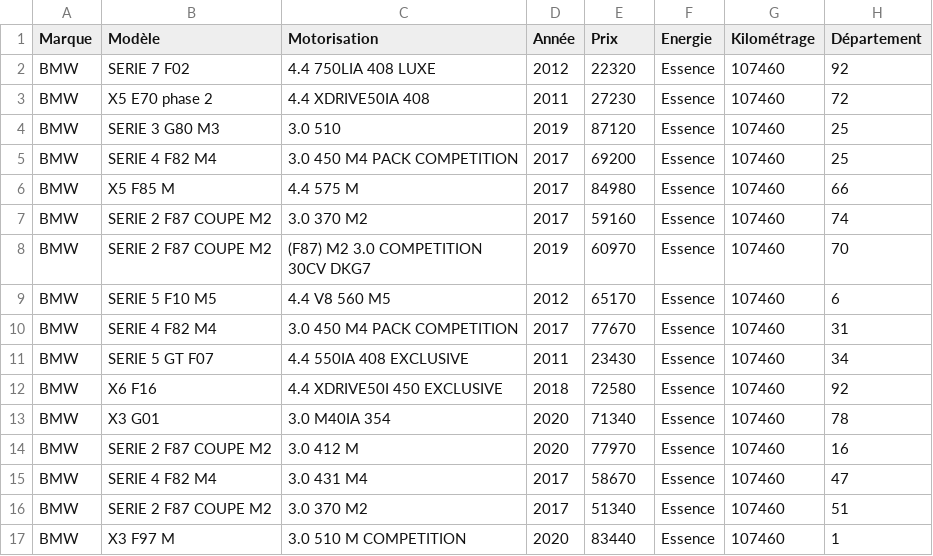
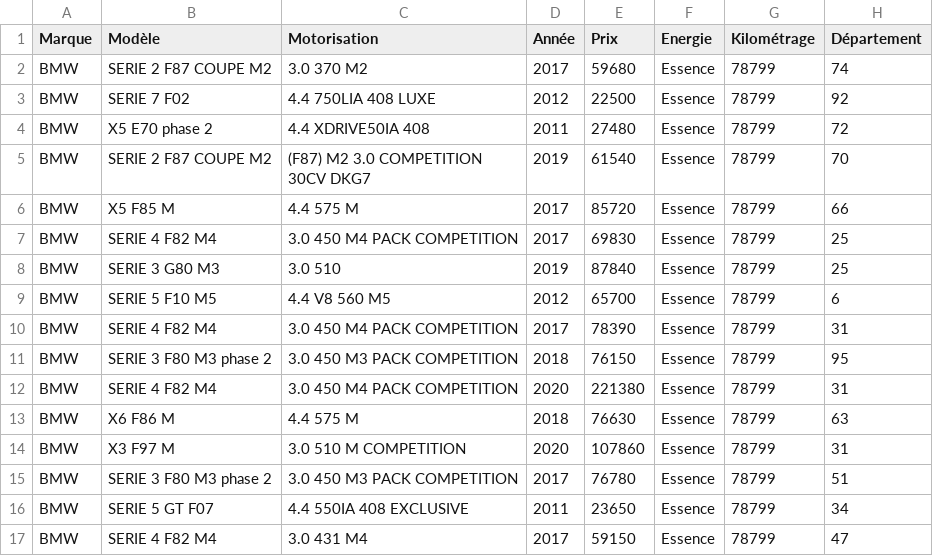
Before and after one commit to thesnake94/project-algo2-python, a CSV file: bmw.csv, drawn as a sheet.

```diff
--- a/bmw.csv
+++ b/bmw.csv
@@ -1,17 +1,17 @@
 Marque,Modèle,Motorisation,Année,Prix,Energie,Kilométrage,Département
-BMW,SERIE 7 F02,4.4 750LIA 408 LUXE,2012,22320,Essence,107460,92
-BMW,X5 E70 phase 2,4.4 XDRIVE50IA 408,2011,27230,Essence,107460,72
-BMW,SERIE 3 G80 M3,3.0 510,2019,87120,Essence,107460,25
-BMW,SERIE 4 F82 M4,3.0 450 M4 PACK COMPETITION,2017,69200,Essence,107460,25
-BMW,X5 F85 M,4.4 575 M,2017,84980,Essence,107460,66
-BMW,SERIE 2 F87 COUPE M2,3.0 370 M2,2017,59160,Essence,107460,74
-BMW,SERIE 2 F87 COUPE M2,(F87) M2 3.0 COMPETITION 30CV DKG7,2019,60970,Essence,107460,70
-BMW,SERIE 5 F10 M5,4.4 V8 560 M5,2012,65170,Essence,107460,6
-BMW,SERIE 4 F82 M4,3.0 450 M4 PACK COMPETITION,2017,77670,Essence,107460,31
-BMW,SERIE 5 GT F07,4.4 550IA 408 EXCLUSIVE,2011,23430,Essence,107460,34
-BMW,X6 F16,4.4 XDRIVE50I 450 EXCLUSIVE,2018,72580,Essence,107460,92
-BMW,X3 G01,3.0 M40IA 354,2020,71340,Essence,107460,78
-BMW,SERIE 2 F87 COUPE M2,3.0 412 M,2020,77970,Essence,107460,16
-BMW,SERIE 4 F82 M4,3.0 431 M4,2017,58670,Essence,107460,47
-BMW,SERIE 2 F87 COUPE M2,3.0 370 M2,2017,51340,Essence,107460,51
-BMW,X3 F97 M,3.0 510 M COMPETITION,2020,83440,Essence,107460,1
+BMW,SERIE 2 F87 COUPE M2,3.0 370 M2,2017,59680,Essence,78799,74
+BMW,SERIE 7 F02,4.4 750LIA 408 LUXE,2012,22500,Essence,78799,92
+BMW,X5 E70 phase 2,4.4 XDRIVE50IA 408,2011,27480,Essence,78799,72
+BMW,SERIE 2 F87 COUPE M2,(F87) M2 3.0 COMPETITION 30CV DKG7,2019,61540,Essence,78799,70
+BMW,X5 F85 M,4.4 575 M,2017,85720,Essence,78799,66
+BMW,SERIE 4 F82 M4,3.0 450 M4 PACK COMPETITION,2017,69830,Essence,78799,25
+BMW,SERIE 3 G80 M3,3.0 510,2019,87840,Essence,78799,25
+BMW,SERIE 5 F10 M5,4.4 V8 560 M5,2012,65700,Essence,78799,6
+BMW,SERIE 4 F82 M4,3.0 450 M4 PACK COMPETITION,2017,78390,Essence,78799,31
+BMW,SERIE 3 F80 M3 phase 2,3.0 450 M3 PACK COMPETITION,2018,76150,Essence,78799,95
+BMW,SERIE 4 F82 M4,3.0 450 M4 PACK COMPETITION,2020,221380,Essence,78799,31
+BMW,X6 F86 M,4.4 575 M,2018,76630,Essence,78799,63
+BMW,X3 F97 M,3.0 510 M COMPETITION,2020,107860,Essence,78799,31
+BMW,SERIE 3 F80 M3 phase 2,3.0 450 M3 PACK COMPETITION,2017,76780,Essence,78799,51
+BMW,SERIE 5 GT F07,4.4 550IA 408 EXCLUSIVE,2011,23650,Essence,78799,34
+BMW,SERIE 4 F82 M4,3.0 431 M4,2017,59150,Essence,78799,47
```
Also changed, not shown: 1 other file.
